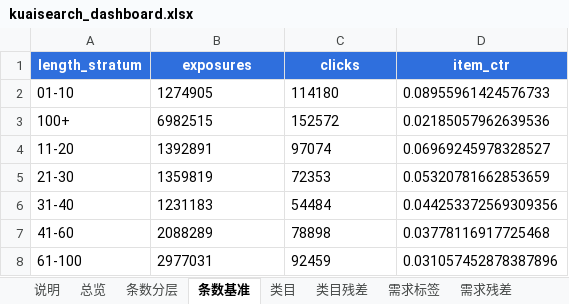
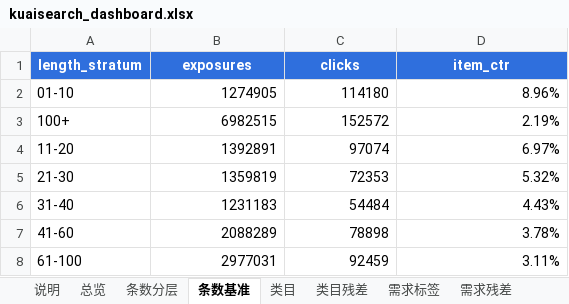
Before and after one commit to wsirui512-ops/kuaisearch-search-ops, an Excel workbook: dashboards/data/kuaisearch_dashboard.xlsx, sheet 条数基准, drawn as a sheet; values as stored, in another font and other column widths than the file's, no borders; the diff names each change by its address in the sheet, - before the commit and + after, or states it on an @@ line.

```diff
--- a/dashboards/data/kuaisearch_dashboard.xlsx (sheet 条数基准)
+++ b/dashboards/data/kuaisearch_dashboard.xlsx (sheet 条数基准)
-B2:C8 alignment: left
+B2:C8 alignment: right
-D2 (item_ctr): 0.08955961424576733
+D2 (item_ctr): 8.96%
-D3 (item_ctr): 0.02185057962639536
+D3 (item_ctr): 2.19%
-D4 (item_ctr): 0.06969245978328527
+D4 (item_ctr): 6.97%
-D5 (item_ctr): 0.05320781662853659
+D5 (item_ctr): 5.32%
-D6 (item_ctr): 0.044253372569309356
+D6 (item_ctr): 4.43%
-D7 (item_ctr): 0.03778116917725468
+D7 (item_ctr): 3.78%
-D8 (item_ctr): 0.031057452878387896
+D8 (item_ctr): 3.11%
```
Also changed, not shown: sheet 类目, sheet 机会清单, sheet 类目残差, sheet 相对时间, sheet 条数分层, sheet 需求标签, 4 more sheets, 2 other files.
